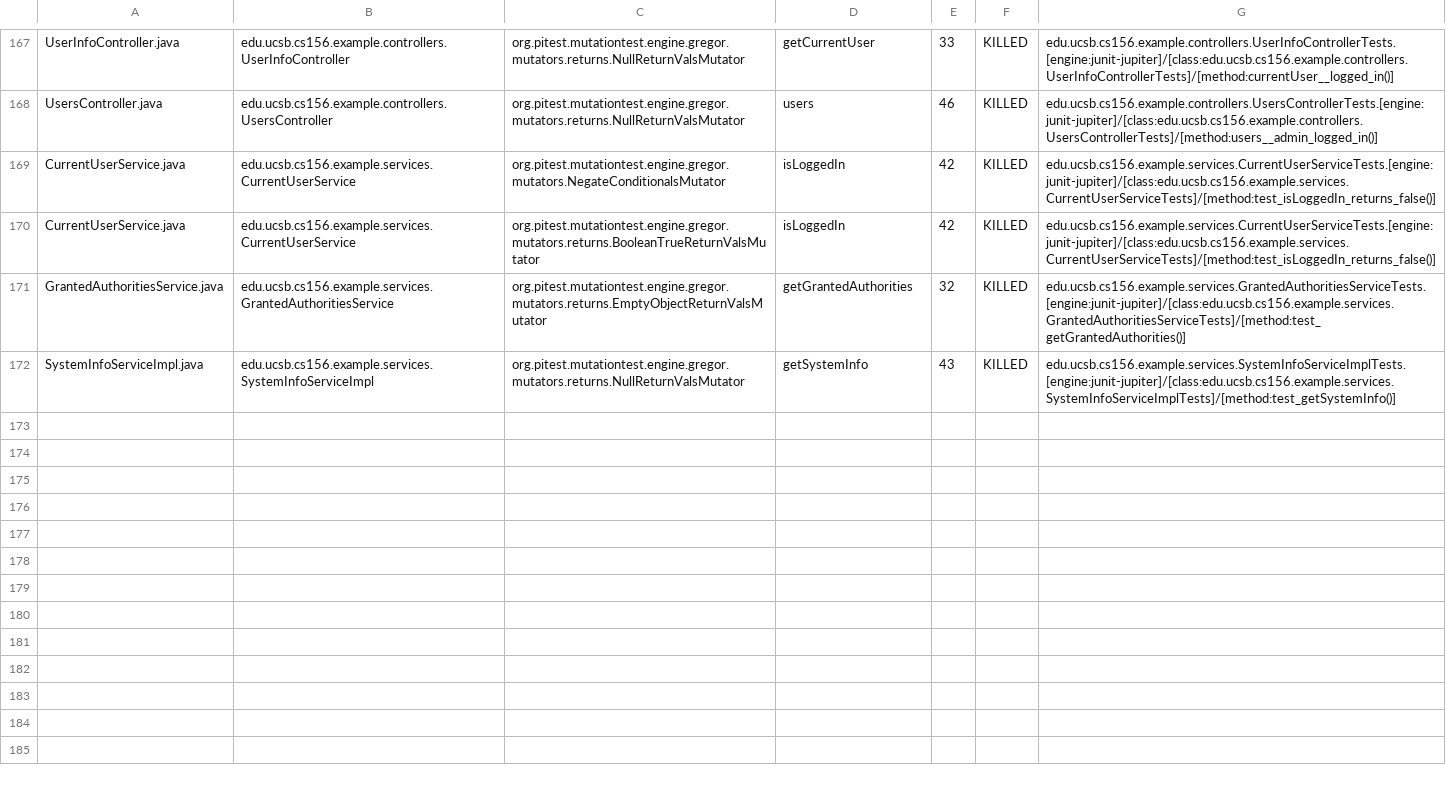
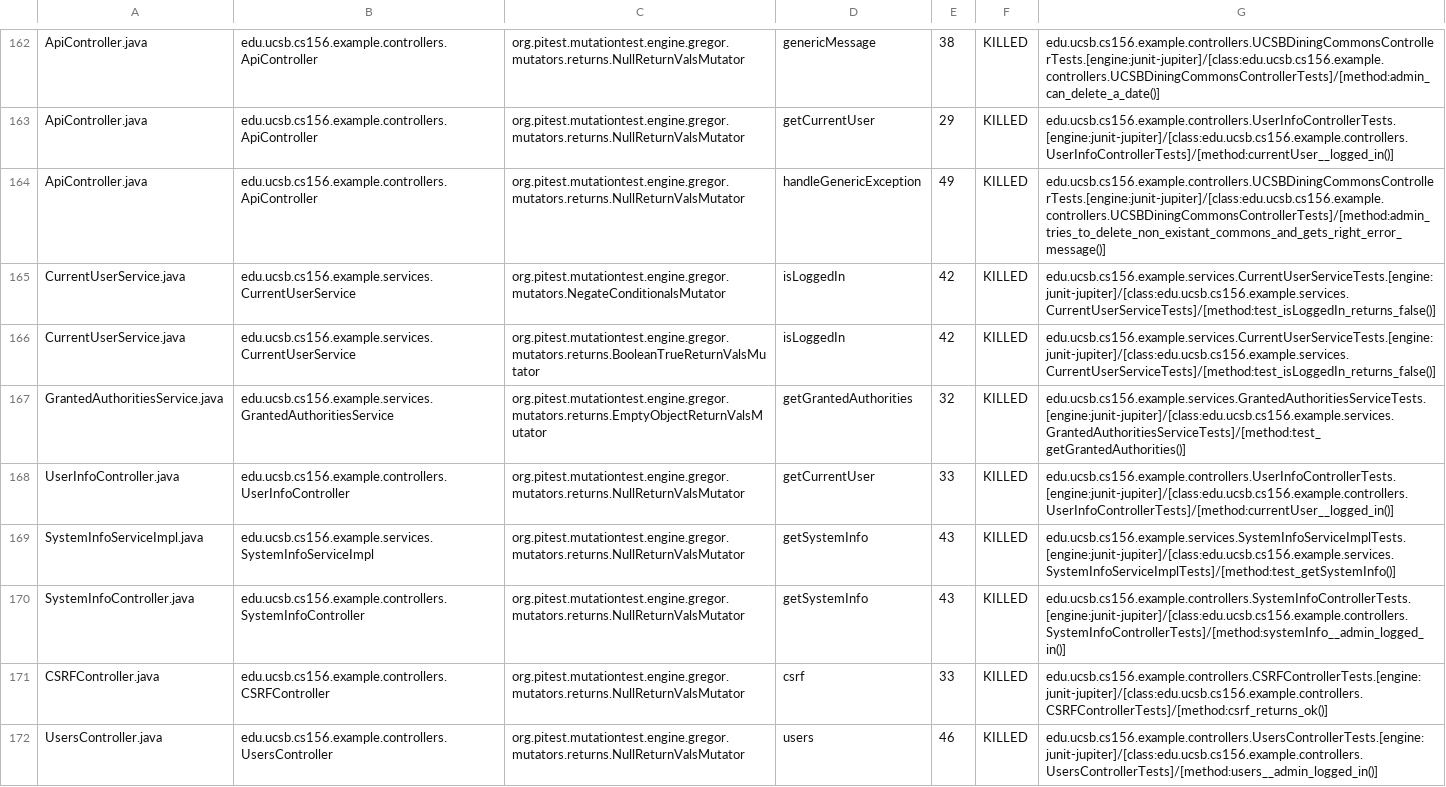
Before and after one commit to ucsb-cs156-s24/team03-s24-4pm-2, a CSV file: prs/128/pitest/mutations.csv, drawn as a sheet; only a part is shown, gaps mark what is left out; addresses are those after the commit; the diff covers the shown part only; the diff names each change by its address in the sheet, - before the commit and + after, or states it on an @@ line.

Commit message:
Deploying to gh-pages from @ ucsb-cs156-s24/team03-s24-4pm-2@9dce607004539ae47c45733225f1b413706c7309 🚀

```diff
--- a/prs/128/pitest/mutations.csv
+++ b/prs/128/pitest/mutations.csv
-A162: UserInfoController.java
+A162: ApiController.java
-B162: edu.ucsb.cs156.example.controllers.UserInfoController
+B162: edu.ucsb.cs156.example.controllers.ApiController
-D162: getCurrentUser
+D162: genericMessage
-E162: 33
+E162: 38
-G162: edu.ucsb.cs156.example.controllers.UserInfoControllerTests.[engine:junit-jupiter]/[class:edu.ucsb.cs156.example.controllers.UserInfoControllerTests]/[method:currentUser__logged_in()]
+G162: edu.ucsb.cs156.example.controllers.UCSBDiningCommonsControllerTests.[engine:junit-jupiter]/[class:edu.ucsb.cs156.example.controllers.UCSBDiningCommonsControllerTests]/[method:admin_can_delete_a_date()]
@@ row 2 moved to row 163: ApiController.java @@
-A164: UsersController.java
+A164: ApiController.java
-B164: edu.ucsb.cs156.example.controllers.UsersController
+B164: edu.ucsb.cs156.example.controllers.ApiController
-D164: users
+D164: handleGenericException
-E164: 46
+E164: 49
-G164: edu.ucsb.cs156.example.controllers.UsersControllerTests.[engine:junit-jupiter]/[class:edu.ucsb.cs156.example.controllers.UsersControllerTests]/[method:users__admin_logged_in()]
+G164: edu.ucsb.cs156.example.controllers.UCSBDiningCommonsControllerTests.[engine:junit-jupiter]/[class:edu.ucsb.cs156.example.controllers.UCSBDiningCommonsControllerTests]/[method:admin_tries_to_delete_non_existant_commons_and_gets_right_error_message()]
+row 168: UserInfoController.java | edu.ucsb.cs156.example.controllers.UserInfoController | org.pitest.mutationtest.engine.gregor.mutators.returns.NullReturnValsMutator | getCurrentUser | 33 | KILLED | edu.ucsb.cs156.example.controllers.UserInfoControllerTests.[engine:junit-jupiter]/[class:edu.ucsb.cs156.example.controllers.UserInfoControllerTests]/[method:currentUser__logged_in()]
@@ row 98 moved to row 170: SystemInfoController.java @@
@@ row 23 moved to row 171: CSRFController.java @@
+row 172: UsersController.java | edu.ucsb.cs156.example.controllers.UsersController | org.pitest.mutationtest.engine.gregor.mutators.returns.NullReturnValsMutator | users | 46 | KILLED | edu.ucsb.cs156.example.controllers.UsersControllerTests.[engine:junit-jupiter]/[class:edu.ucsb.cs156.example.controllers.UsersControllerTests]/[method:users__admin_logged_in()]
```
Also changed, not shown: 2 removed rows, 104 moved rows and 5 edited cells elsewhere in this file, 18 other files.
